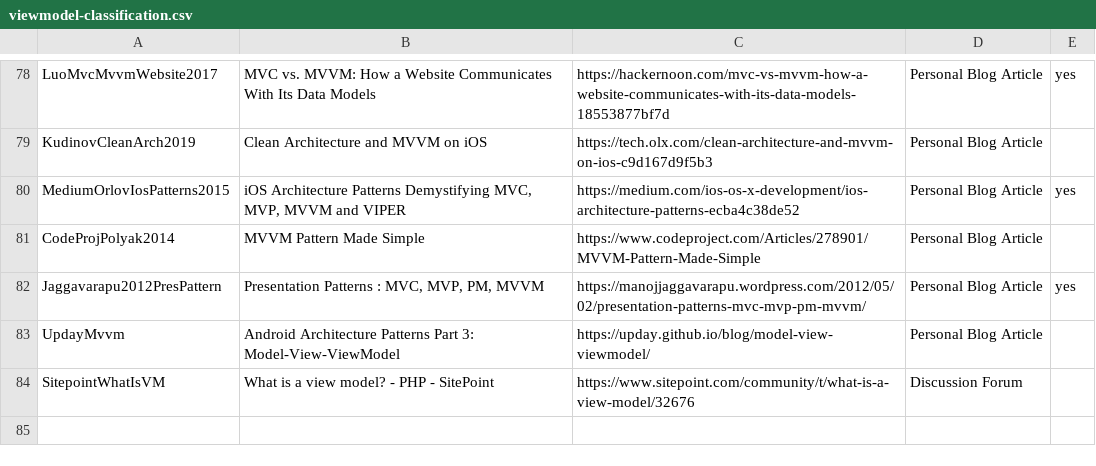
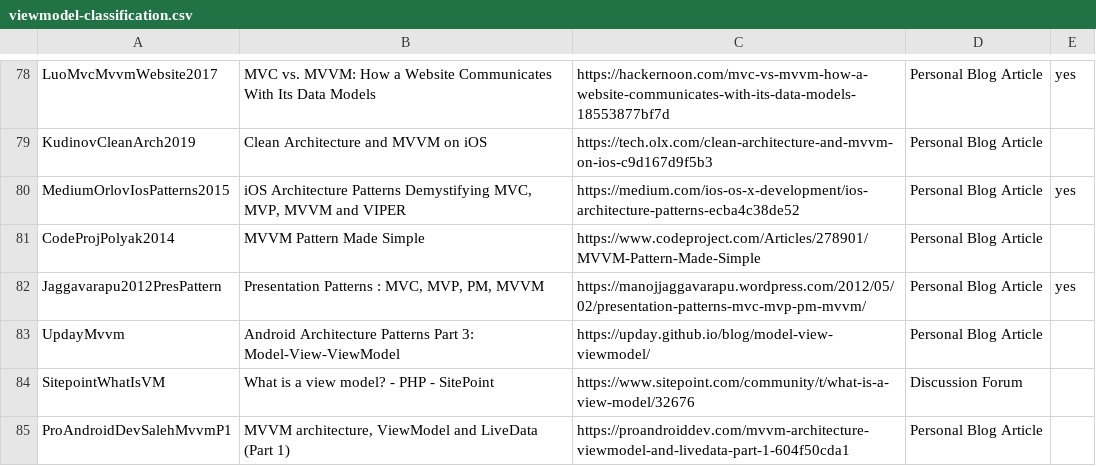
Before and after one commit to vimotest/viewmodel-classification, a CSV file: viewmodel-classification.csv, drawn as a sheet; only a part is shown, gaps mark what is left out.

Commit message:
Multivocal Initial Classification: work on

```diff
--- a/viewmodel-classification.csv
+++ b/viewmodel-classification.csv
@@ -84 +84,2 @@ UpdayMvvm                  ; Android Architecture Patterns Part 3: Model-View-Vi
 SitepointWhatIsVM          ; What is a view model? - PHP - SitePoint                         ; https://www.sitepoint.com/community/t/what-is-a-view-model/32676                                                                 ; Discussion Forum      ;
+ProAndroidDevSalehMvvmP1   ; MVVM architecture, ViewModel and LiveData (Part 1)              ; https://proandroiddev.com/mvvm-architecture-viewmodel-and-livedata-part-1-604f50cda1                                             ; Personal Blog Article ;
```
Also changed, not shown: 2 other files.
